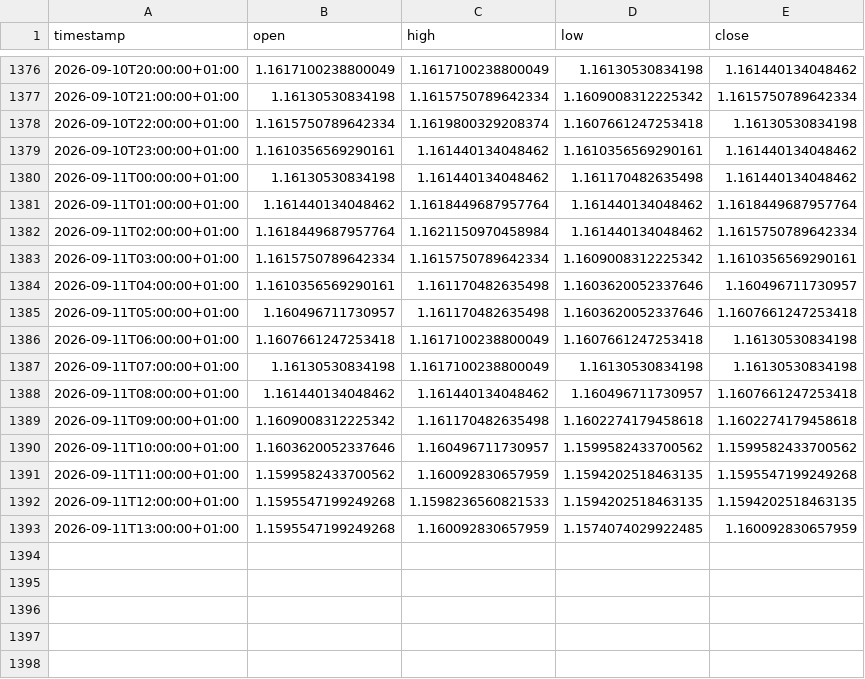
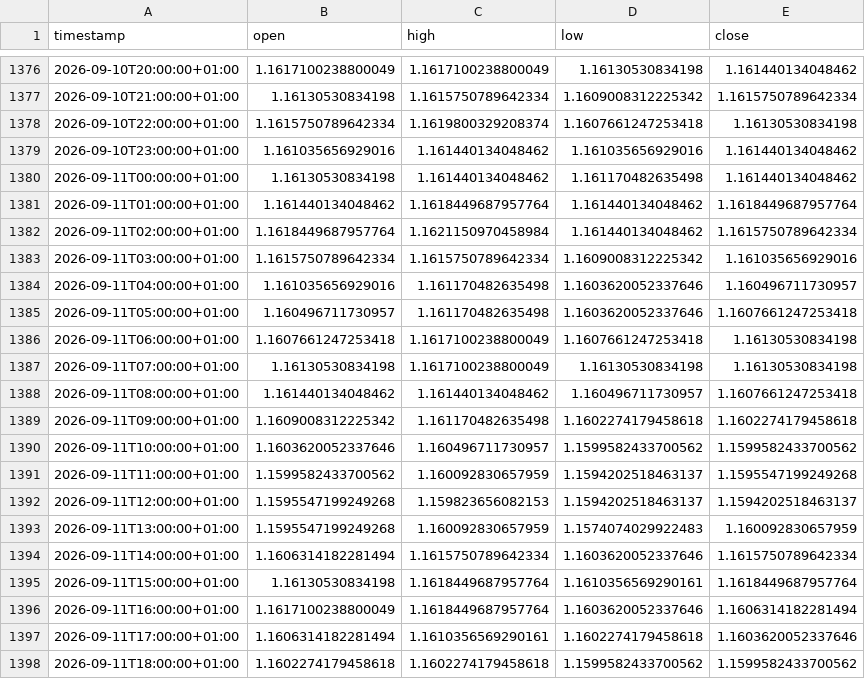
Before and after one commit to daniel17857-web/tide-paper-trader, a CSV file: data/fx_EURUSD_1h.csv, drawn as a sheet; only a part is shown, gaps mark what is left out.

```diff
--- a/data/fx_EURUSD_1h.csv
+++ b/data/fx_EURUSD_1h.csv
@@ -1378,3 +1378,3 @@ timestamp,open,high,low,close
 2026-09-10T22:00:00+01:00,1.1615750789642334,1.1619800329208374,1.1607661247253418,1.16130530834198
-2026-09-10T23:00:00+01:00,1.1610356569290161,1.161440134048462,1.1610356569290161,1.161440134048462
+2026-09-10T23:00:00+01:00,1.161035656929016,1.161440134048462,1.161035656929016,1.161440134048462
 2026-09-11T00:00:00+01:00,1.16130530834198,1.161440134048462,1.161170482635498,1.161440134048462
@@ -1382,4 +1382,4 @@ timestamp,open,high,low,close
 2026-09-11T02:00:00+01:00,1.1618449687957764,1.1621150970458984,1.161440134048462,1.1615750789642334
-2026-09-11T03:00:00+01:00,1.1615750789642334,1.1615750789642334,1.1609008312225342,1.1610356569290161
-2026-09-11T04:00:00+01:00,1.1610356569290161,1.161170482635498,1.1603620052337646,1.160496711730957
+2026-09-11T03:00:00+01:00,1.1615750789642334,1.1615750789642334,1.1609008312225342,1.161035656929016
+2026-09-11T04:00:00+01:00,1.161035656929016,1.161170482635498,1.1603620052337646,1.160496711730957
 2026-09-11T05:00:00+01:00,1.160496711730957,1.161170482635498,1.1603620052337646,1.1607661247253418
@@ -1390,4 +1390,9 @@ timestamp,open,high,low,close
 2026-09-11T10:00:00+01:00,1.1603620052337646,1.160496711730957,1.1599582433700562,1.1599582433700562
-2026-09-11T11:00:00+01:00,1.1599582433700562,1.160092830657959,1.1594202518463135,1.1595547199249268
-2026-09-11T12:00:00+01:00,1.1595547199249268,1.1598236560821533,1.1594202518463135,1.1594202518463135
-2026-09-11T13:00:00+01:00,1.1595547199249268,1.160092830657959,1.1574074029922485,1.160092830657959
+2026-09-11T11:00:00+01:00,1.1599582433700562,1.160092830657959,1.1594202518463137,1.1595547199249268
+2026-09-11T12:00:00+01:00,1.1595547199249268,1.159823656082153,1.1594202518463137,1.1594202518463137
+2026-09-11T13:00:00+01:00,1.1595547199249268,1.160092830657959,1.1574074029922483,1.160092830657959
+2026-09-11T14:00:00+01:00,1.1606314182281494,1.1615750789642334,1.1603620052337646,1.1615750789642334
+2026-09-11T15:00:00+01:00,1.16130530834198,1.1618449687957764,1.1610356569290161,1.1618449687957764
+2026-09-11T16:00:00+01:00,1.1617100238800049,1.1618449687957764,1.1603620052337646,1.1606314182281494
+2026-09-11T17:00:00+01:00,1.1606314182281494,1.1610356569290161,1.1602274179458618,1.1603620052337646
+2026-09-11T18:00:00+01:00,1.1602274179458618,1.1602274179458618,1.1599582433700562,1.1599582433700562
```
Also changed, not shown: data/fx_AUDUSD_1h.csv, data/fx_GBPUSD_1h.csv, 4 other files.
